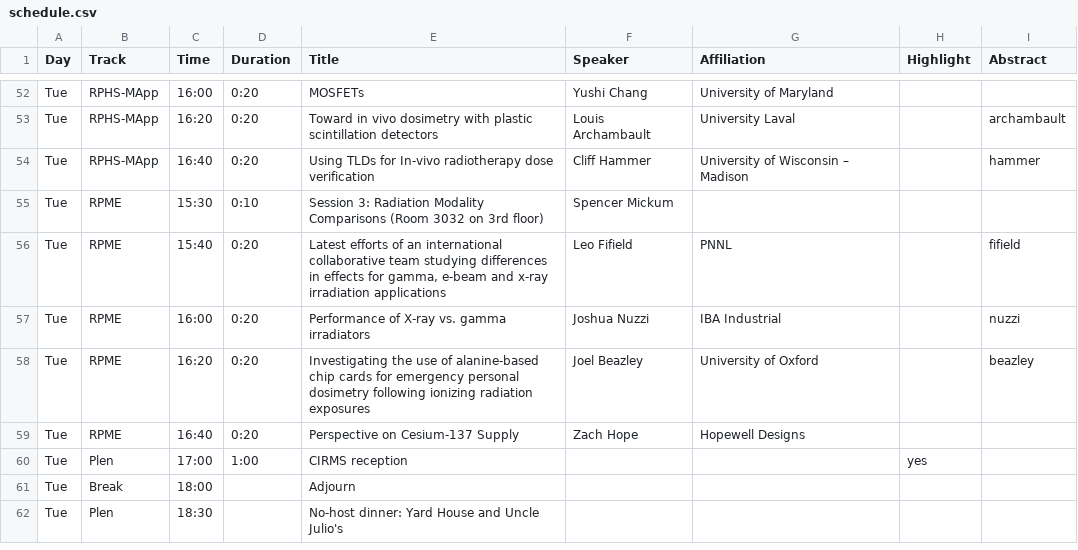
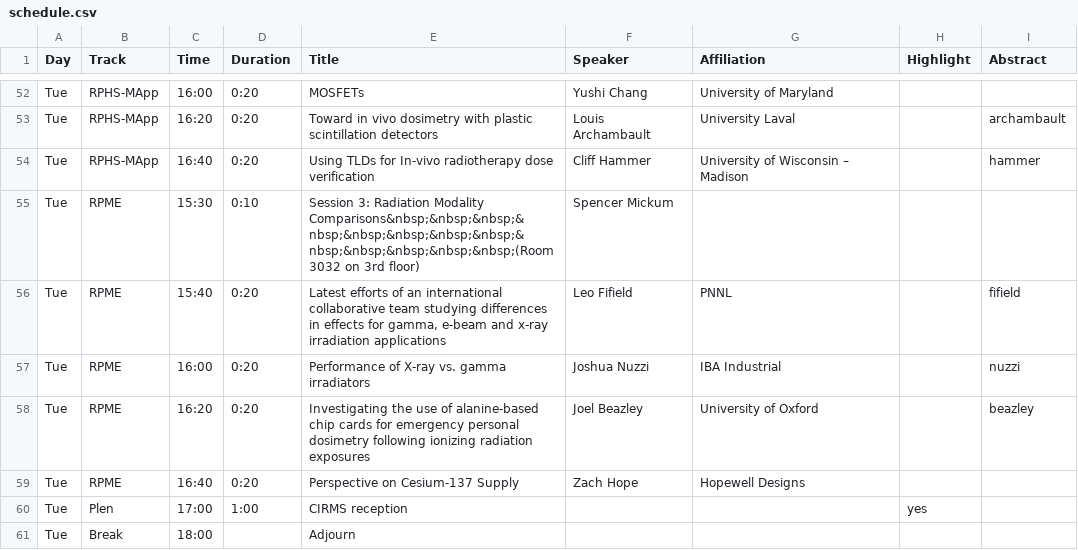
Before and after one commit to cirms-org/2026, a CSV file: schedule/schedule.csv, drawn as a sheet; only a part is shown, gaps mark what is left out; the shorter side is filled out with more unchanged rows.

Commit message:
Update schedule.csv

```diff
--- a/schedule/schedule.csv
+++ b/schedule/schedule.csv
@@ -54,3 +54,3 @@ Tue,RPHS-MApp,16:20,0:20,Toward in vivo dosimetry with plastic scintillation det
 Tue,RPHS-MApp,16:40,0:20,Using TLDs for In-vivo radiotherapy dose verification,Cliff Hammer,University of Wisconsin – Madison,,hammer
-Tue,RPME,15:30,0:10,Session 3: Radiation Modality Comparisons (Room 3032 on 3rd floor),Spencer Mickum,,,
+Tue,RPME,15:30,0:10,Session 3: Radiation Modality Comparisons&nbsp;&nbsp;&nbsp;&nbsp;&nbsp;&nbsp;&nbsp;&nbsp;&nbsp;&nbsp;&nbsp;&nbsp;&nbsp;(Room 3032 on 3rd floor),Spencer Mickum,,,
 Tue,RPME,15:40,0:20,"Latest efforts of an international collaborative team studying differences in effects for gamma, e-beam and x-ray irradiation applications",Leo Fifield,PNNL,,fifield
```
